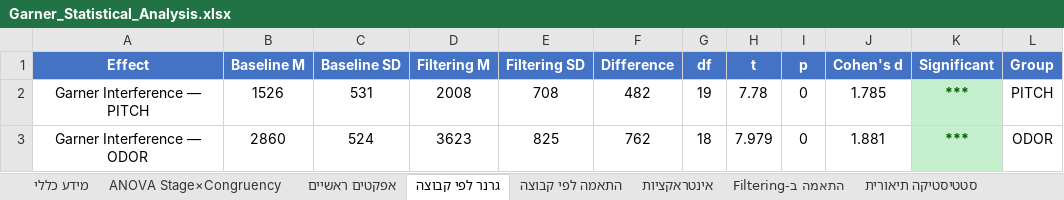
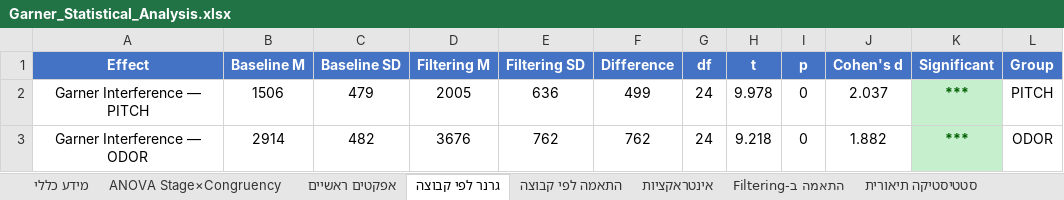
Before and after one commit to evyatarc3/Garner2026, an Excel workbook: Garner_Statistical_Analysis.xlsx, sheet גרנר לפי קבוצה, drawn as a sheet; values as stored, in another font and other column widths than the file's, no borders; the diff names each change by its address in the sheet, - before the commit and + after, or states it on an @@ line.

```diff
--- a/Garner_Statistical_Analysis.xlsx (sheet גרנר לפי קבוצה)
+++ b/Garner_Statistical_Analysis.xlsx (sheet גרנר לפי קבוצה)
-B2 (Baseline M): 1526
+B2 (Baseline M): 1506
-C2 (Baseline SD): 531
+C2 (Baseline SD): 479
-D2 (Filtering M): 2008
+D2 (Filtering M): 2005
-E2 (Filtering SD): 708
+E2 (Filtering SD): 636
-F2 (Difference): 482
+F2 (Difference): 499
-G2 (df): 19
+G2 (df): 24
-H2 (t): 7.78
+H2 (t): 9.978
-J2 (Cohen's d): 1.785
+J2 (Cohen's d): 2.037
-B3 (Baseline M): 2860
+B3 (Baseline M): 2914
-C3 (Baseline SD): 524
+C3 (Baseline SD): 482
-D3 (Filtering M): 3623
+D3 (Filtering M): 3676
-E3 (Filtering SD): 825
+E3 (Filtering SD): 762
-G3 (df): 18
+G3 (df): 24
-H3 (t): 7.979
+H3 (t): 9.218
-J3 (Cohen's d): 1.881
+J3 (Cohen's d): 1.882
```
Also changed, not shown: sheet אפקטים ראשיים, sheet סטטיסטיקה תיאורית, sheet התאמה ב-Filtering, sheet התאמה לפי קבוצה, sheet אינטראקציות, sheet ANOVA Stage×Congruency, 1 more sheet, Garner_Simulation_All_Subjects.xlsx, Garner_Simulation_Summary.xlsx, 11 other files.
